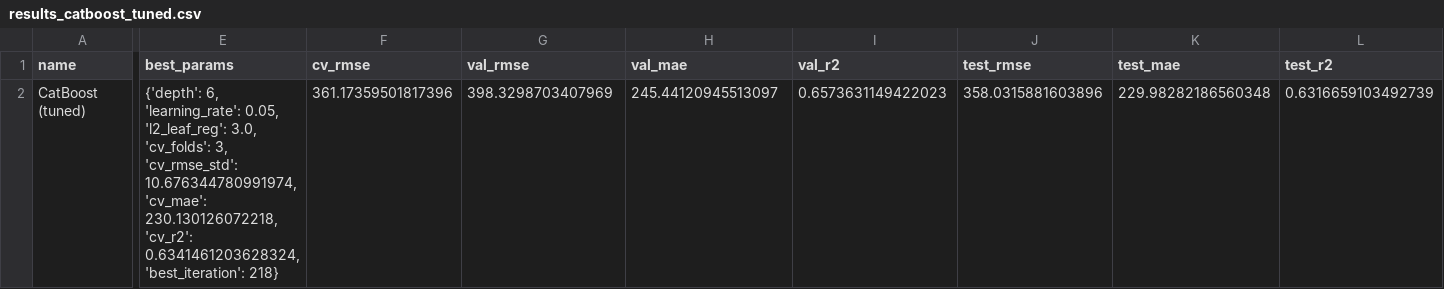
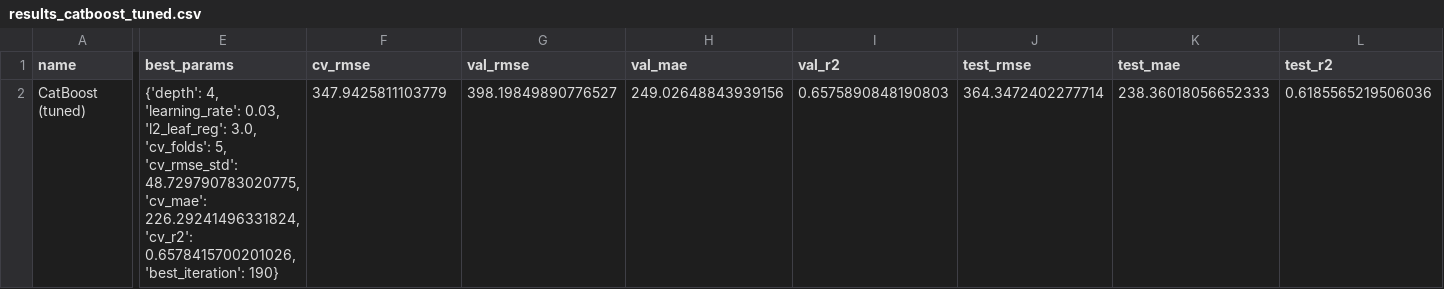
Before and after one commit to vladimircajka5/PROJEKAT_NANS, a CSV file: results/csv/results_catboost_tuned.csv, drawn as a sheet; only a part is shown, gaps mark what is left out; the diff names each change by its address in the sheet, - before the commit and + after, or states it on an @@ line.

```diff
--- a/results/csv/results_catboost_tuned.csv
+++ b/results/csv/results_catboost_tuned.csv
-E2 (best_params): {'depth': 6, 'learning_rate': 0.05, 'l2_leaf_reg': 3.0, 'cv_folds': 3, 'cv_rmse_std': 10.676344780991974, 'cv_mae': 230.130126072218, 'cv_r2': 0.6341461203628324, 'best_iteration': 218}
+E2 (best_params): {'depth': 4, 'learning_rate': 0.03, 'l2_leaf_reg': 3.0, 'cv_folds': 5, 'cv_rmse_std': 48.729790783020775, 'cv_mae': 226.29241496331824, 'cv_r2': 0.6578415700201026, 'best_iteration': 190}
-F2 (cv_rmse): 361.17359501817396
+F2 (cv_rmse): 347.9425811103779
-G2 (val_rmse): 398.3298703407969
+G2 (val_rmse): 398.19849890776527
-H2 (val_mae): 245.44120945513097
+H2 (val_mae): 249.02648843939156
-I2 (val_r2): 0.6573631149422023
+I2 (val_r2): 0.6575890848190803
-J2 (test_rmse): 358.0315881603896
+J2 (test_rmse): 364.3472402277714
-K2 (test_mae): 229.98282186560348
+K2 (test_mae): 238.36018056652333
-L2 (test_r2): 0.6316659103492739
+L2 (test_r2): 0.6185565219506036
```
Also changed, not shown: results/csv/best_per_model.csv, results/csv/catboost_tuning_runs.csv, 16 other files.
